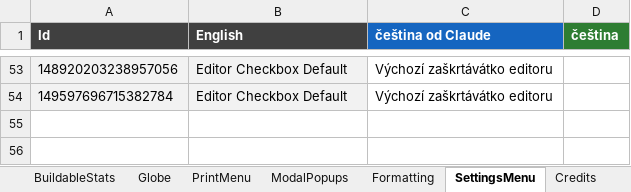
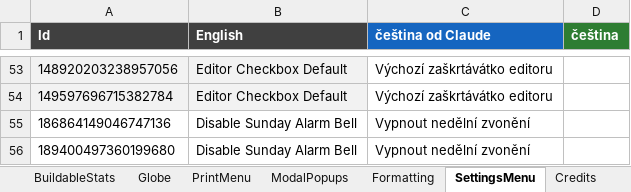
Before and after one commit to Vasekdvor/AI-Cestina-pro-News-Tower, an Excel workbook: NewsTower_CZ_preklad.xlsx, sheet SettingsMenu, drawn as a sheet; only a part is shown, gaps mark what is left out; values as stored, in another font and other column widths than the file's, no borders; the diff names each change by its address in the sheet, - before the commit and + after, or states it on an @@ line.

```diff
--- a/NewsTower_CZ_preklad.xlsx (sheet SettingsMenu)
+++ b/NewsTower_CZ_preklad.xlsx (sheet SettingsMenu)
+row 55: 186864149046747136 | Disable Sunday Alarm Bell | Vypnout nedělní zvonění
+row 56: 189400497360199680 | Disable Sunday Alarm Bell | Vypnout nedělní zvonění
```
Also changed, not shown: sheet Traits, sheet Buildables, sheet PlayerStats, sheet Shop Entries, sheet Globe, sheet Build Menu, 1 other file.
